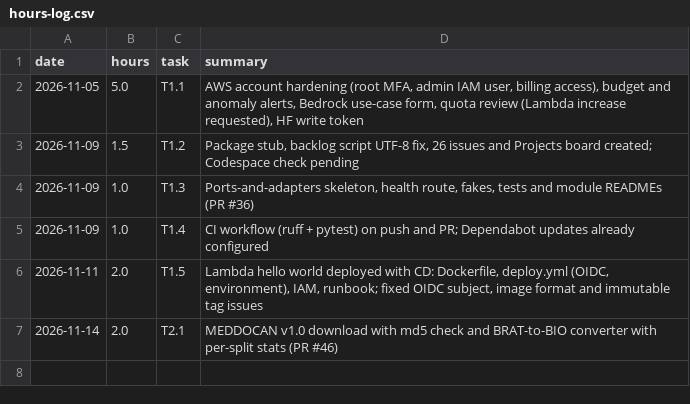
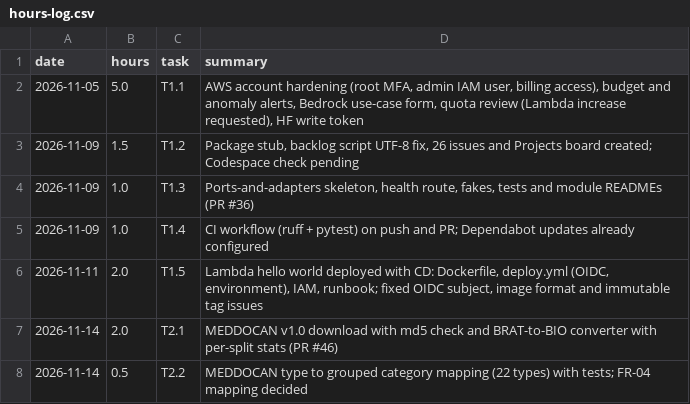
Before and after one commit to agustinroviraquezada/clinical-deid-es, a CSV file: docs/hours-log.csv, drawn as a sheet; the diff names each change by its address in the sheet, - before the commit and + after, or states it on an @@ line.

```diff
--- a/docs/hours-log.csv
+++ b/docs/hours-log.csv
+row 8: 2026-11-14 | 0.5 | T2.2 | MEDDOCAN type to grouped category mapping (22 types) with tests; FR-04 mapping decided
```
